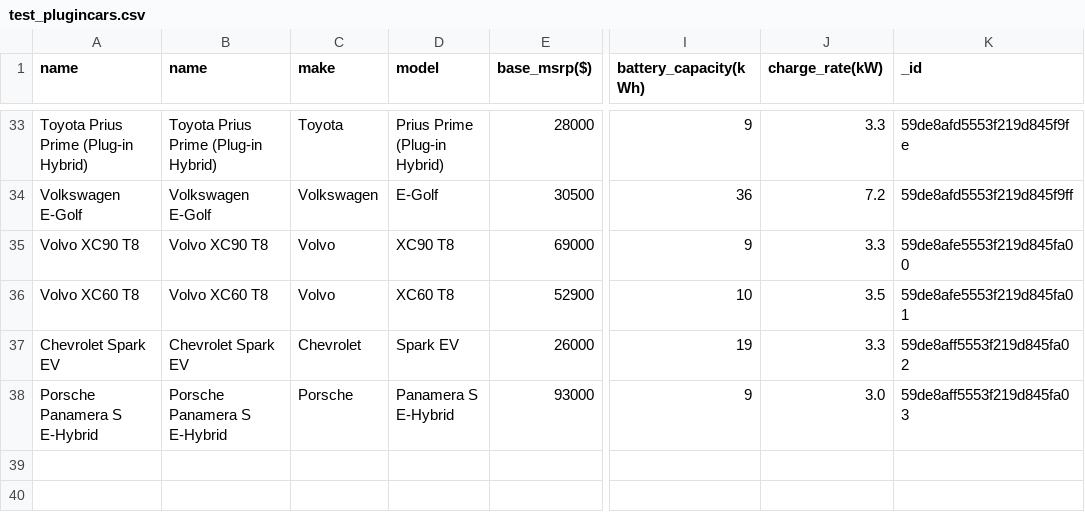
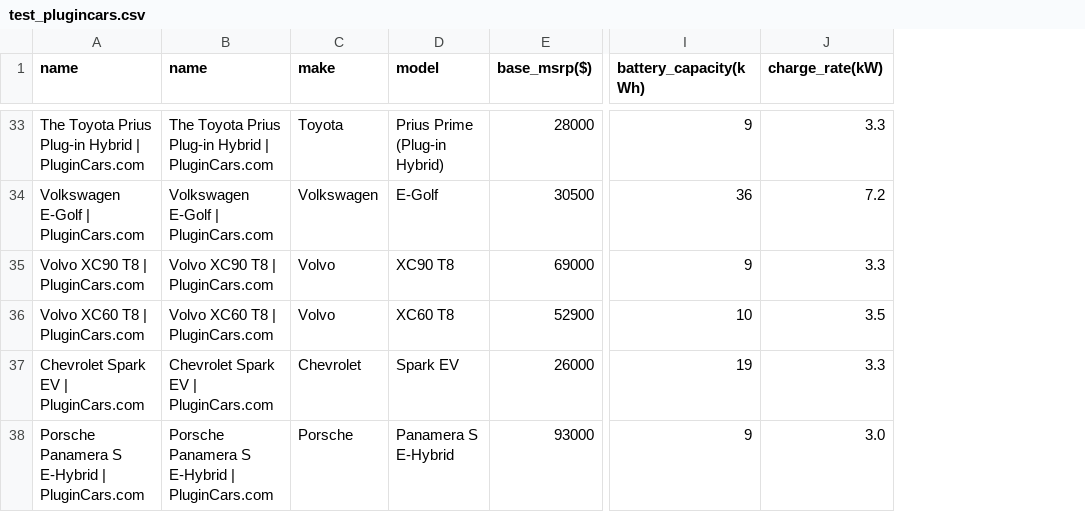
Before and after one commit to Intuitio-OU/VehicleCategorizer, a CSV file: test_plugincars.csv, drawn as a sheet; only a part is shown, gaps mark what is left out; the diff covers the shown part only; the diff names each change by its address in the sheet, - before the commit and + after, or states it on an @@ line.

Commit message:
successfully added grequests into scrapePlugincars, cut down on the execution time by 1/3 of the total time

```diff
--- a/test_plugincars.csv
+++ b/test_plugincars.csv
-column K (_id), rows 33-38: 59de8afd5553f219d845f9fe | 59de8afd5553f219d845f9ff | 59de8afe5553f219d845fa00 | 59de8afe5553f219d845fa01 | 59de8aff5553f219d845fa02 | 59de8aff5553f219d845fa03
-A33 (name): Toyota Prius Prime (Plug-in Hybrid)
+A33 (name): The Toyota Prius Plug-in Hybrid | PluginCars.com
-B33 (name): Toyota Prius Prime (Plug-in Hybrid)
+B33 (name): The Toyota Prius Plug-in Hybrid | PluginCars.com
-A34 (name): Volkswagen E-Golf
+A34 (name): Volkswagen E-Golf | PluginCars.com
-B34 (name): Volkswagen E-Golf
+B34 (name): Volkswagen E-Golf | PluginCars.com
-A35 (name): Volvo XC90 T8
+A35 (name): Volvo XC90 T8 | PluginCars.com
-B35 (name): Volvo XC90 T8
+B35 (name): Volvo XC90 T8 | PluginCars.com
-A36 (name): Volvo XC60 T8
+A36 (name): Volvo XC60 T8 | PluginCars.com
-B36 (name): Volvo XC60 T8
+B36 (name): Volvo XC60 T8 | PluginCars.com
-A37 (name): Chevrolet Spark EV
+A37 (name): Chevrolet Spark EV | PluginCars.com
-B37 (name): Chevrolet Spark EV
+B37 (name): Chevrolet Spark EV | PluginCars.com
-A38 (name): Porsche Panamera S E-Hybrid
+A38 (name): Porsche Panamera S E-Hybrid | PluginCars.com
-B38 (name): Porsche Panamera S E-Hybrid
+B38 (name): Porsche Panamera S E-Hybrid | PluginCars.com
```
Also changed, not shown: 62 edited cells elsewhere in this file, 2 other files.
